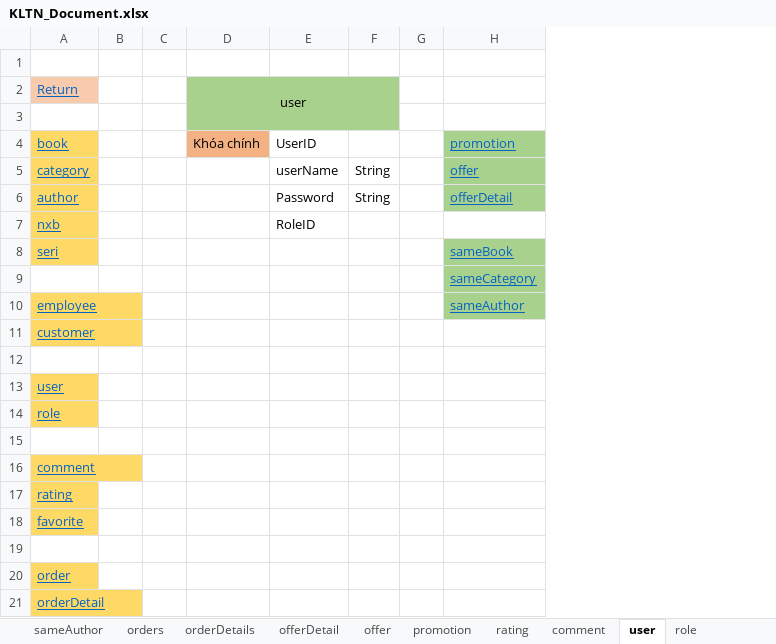
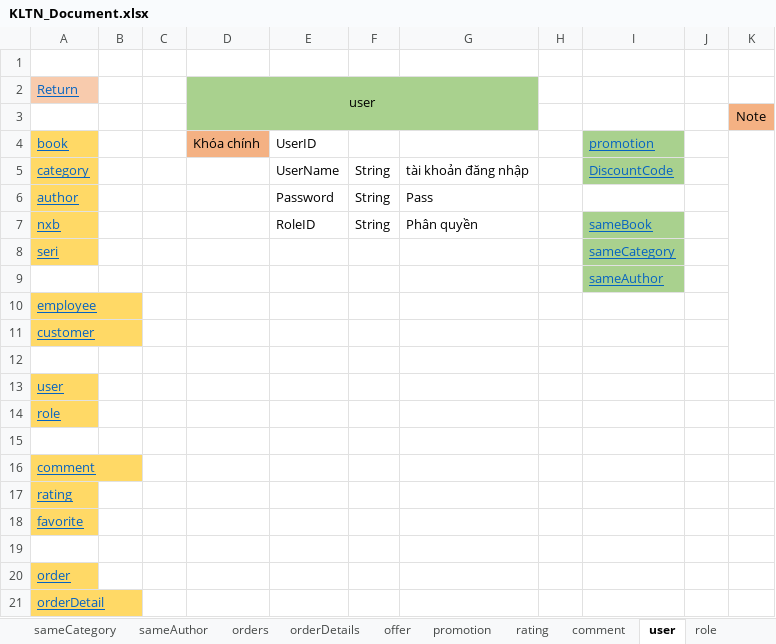
Before and after one commit to truongthaituan/BookStoreWebsite, an Excel workbook: KLTN_Document.xlsx, sheet user, drawn as a sheet; values as stored, in another font and other column widths than the file's, no borders; addresses are those after the commit; the diff names each change by its address in the sheet, - before the commit and + after, or states it on an @@ line.

```diff
--- a/KLTN_Document.xlsx (sheet user)
+++ b/KLTN_Document.xlsx (sheet user)
-sheet tab: offerDetail
+column G, rows 5-7: tài khoản đăng nhập | Pass | Phân quyền
+column J, empty
+column K, row 3: Note
-E5: userName
+E5: UserName
-I5: offer
+I5: DiscountCode
-I6: offerDetail
+I6: (empty)
-I6 fill: #A9D18E
+I6 fill: none
-F7: (empty)
+F7: String
-I7: (empty)
+I7: sameBook
-I7 fill: none
+I7 fill: #A9D18E
-I8: sameBook
+I8: sameCategory
-I9: sameCategory
+I9: sameAuthor
-I10: sameAuthor
+I10: (empty)
-I10 fill: #A9D18E
+I10 fill: none
```
Also changed, not shown: sheet employee, sheet Các bảng chính, sheet offer, sheet customer, sheet promotion, sheet favorite, 13 more sheets.
